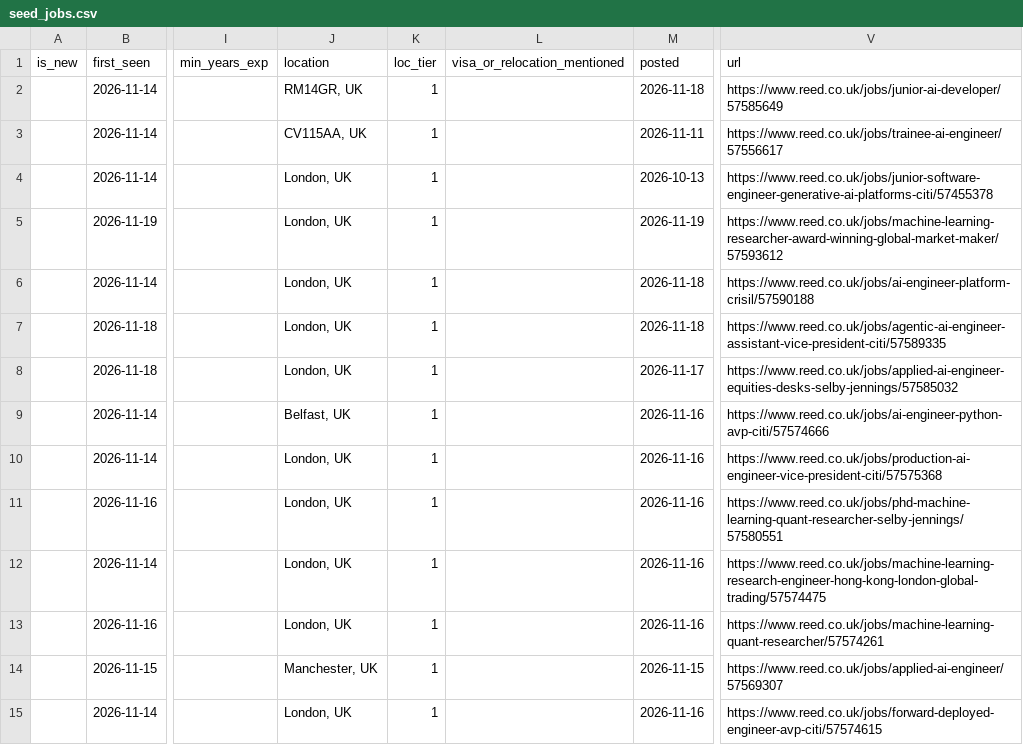
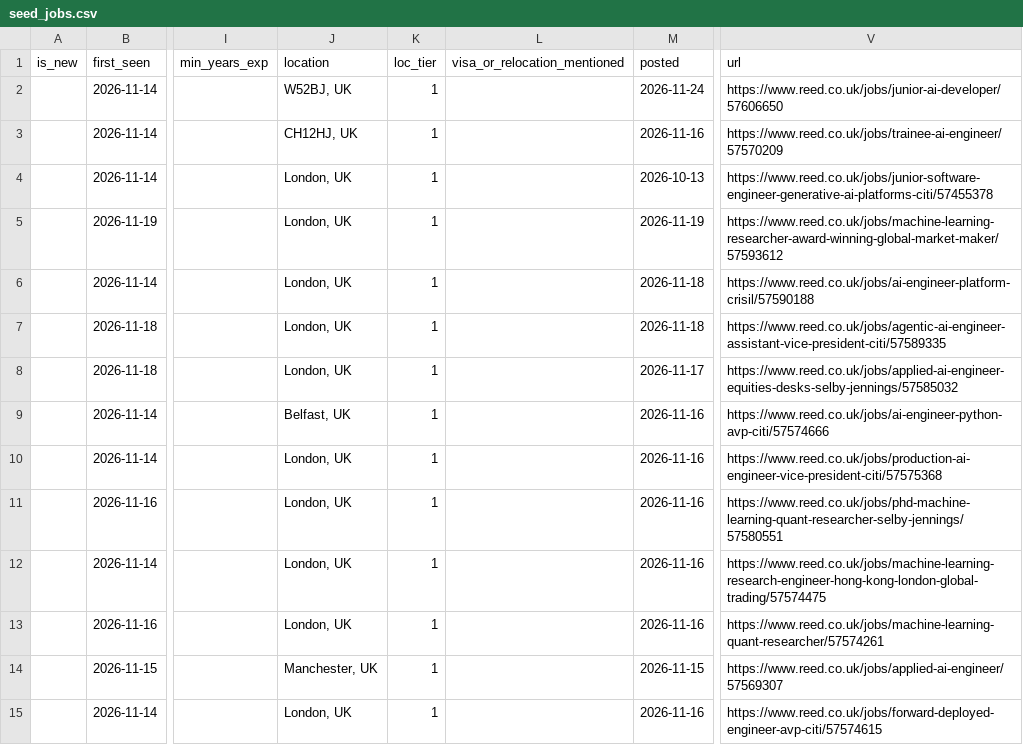
Before and after one commit to t1anzn/seed-scout, a CSV file: docs/seed_jobs.csv, drawn as a sheet; only a part is shown, gaps mark what is left out; the diff names each change by its address in the sheet, - before the commit and + after, or states it on an @@ line.

```diff
--- a/docs/seed_jobs.csv
+++ b/docs/seed_jobs.csv
-J2 (location): RM14GR, UK
+J2 (location): W52BJ, UK
-M2 (posted): 2026-11-18
+M2 (posted): 2026-11-24
-V2 (url): https://www.reed.co.uk/jobs/junior-ai-developer/57585649
+V2 (url): https://www.reed.co.uk/jobs/junior-ai-developer/57606650
-J3 (location): CV115AA, UK
+J3 (location): CH12HJ, UK
-M3 (posted): 2026-11-11
+M3 (posted): 2026-11-16
-V3 (url): https://www.reed.co.uk/jobs/trainee-ai-engineer/57556617
+V3 (url): https://www.reed.co.uk/jobs/trainee-ai-engineer/57570209
```
Also changed, not shown: 2 other files.
